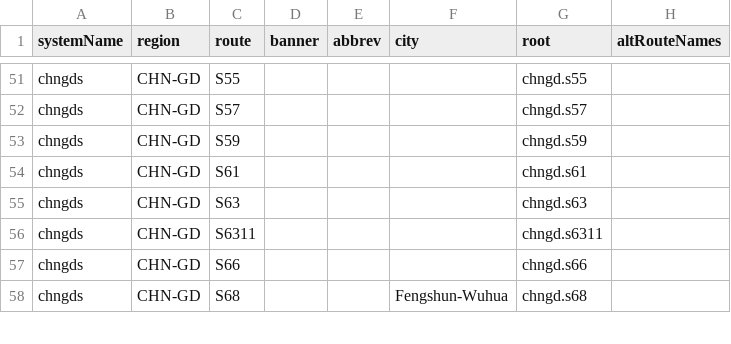
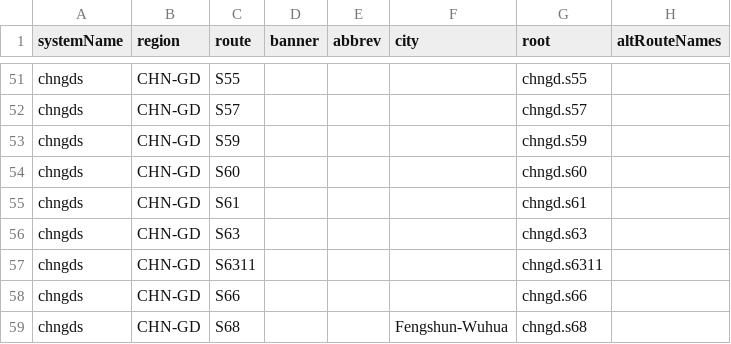
Before and after one commit to eeffaann/HighwayData, a CSV file: hwy_data/_systems/chngds.csv, drawn as a sheet; only a part is shown, gaps mark what is left out.

```diff
--- a/hwy_data/_systems/chngds.csv
+++ b/hwy_data/_systems/chngds.csv
@@ -53,2 +53,3 @@ chngds;CHN-GD;S57;;;;chngd.s57;
 chngds;CHN-GD;S59;;;;chngd.s59;
+chngds;CHN-GD;S60;;;;chngd.s60;
 chngds;CHN-GD;S61;;;;chngd.s61;
```
Also changed, not shown: hwy_data/_systems/chngds_con.csv, hwy_data/_systems/chnsf.csv, 24 other files.
